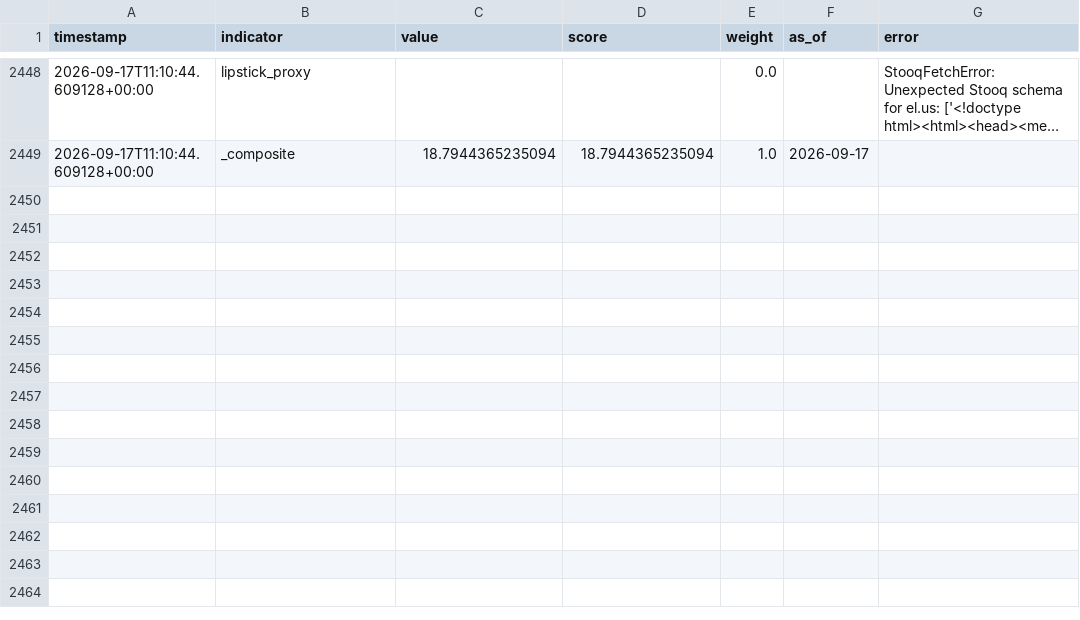
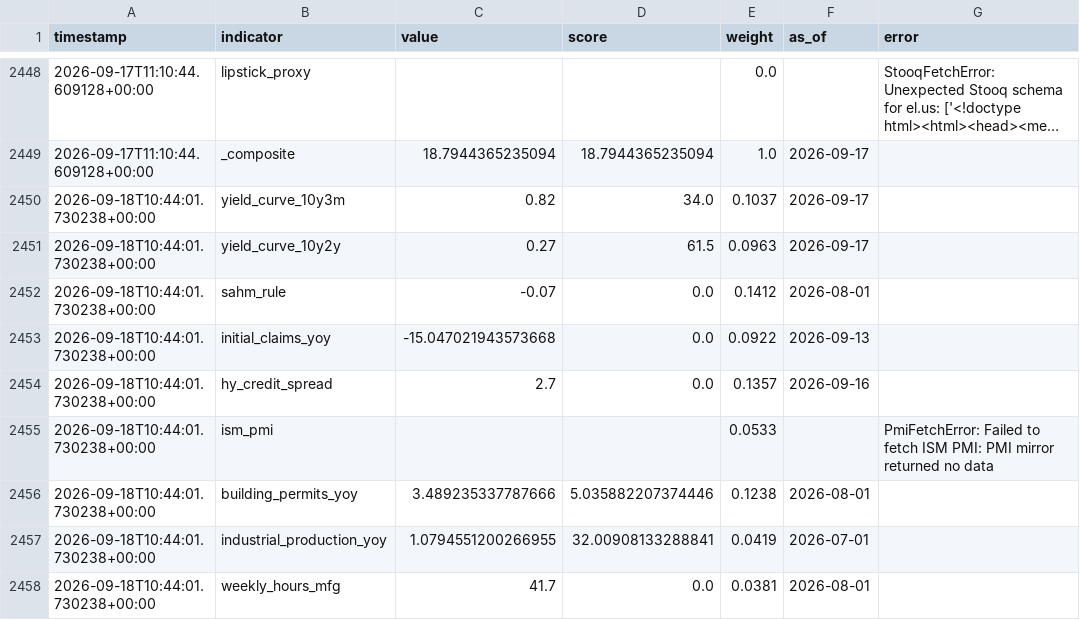
Before and after one commit to ipsitabasu/recession-indicator, a CSV file: data/history.csv, drawn as a sheet; only a part is shown, gaps mark what is left out; long unchanged cells end in …; the diff covers the shown part only; the diff names each change by its address in the sheet, - before the commit and + after, or states it on an @@ line.

Commit message:
data: daily refresh

```diff
--- a/data/history.csv
+++ b/data/history.csv
+row 2450: 2026-09-18T10:44:01.730238+00:00 | yield_curve_10y3m | 0.82 | 34.0 | 0.1037 | 2026-09-17
+row 2451: 2026-09-18T10:44:01.730238+00:00 | yield_curve_10y2y | 0.27 | 61.5 | 0.0963 | 2026-09-17
+row 2452: 2026-09-18T10:44:01.730238+00:00 | sahm_rule | -0.07 | 0.0 | 0.1412 | 2026-08-01
+row 2453: 2026-09-18T10:44:01.730238+00:00 | initial_claims_yoy | -15.047021943573668 | 0.0 | 0.0922 | 2026-09-13
+row 2454: 2026-09-18T10:44:01.730238+00:00 | hy_credit_spread | 2.7 | 0.0 | 0.1357 | 2026-09-16
+row 2455: 2026-09-18T10:44:01.730238+00:00 | ism_pmi |  |  | 0.0533 |  | PmiFetchError: Failed to fetch ISM PMI: PMI mirror returned no data
+row 2456: 2026-09-18T10:44:01.730238+00:00 | building_permits_yoy | 3.489235337787666 | 5.035882207374446 | 0.1238 | 2026-08-01
+row 2457: 2026-09-18T10:44:01.730238+00:00 | industrial_production_yoy | 1.0794551200266955 | 32.00908133288841 | 0.0419 | 2026-07-01
+row 2458: 2026-09-18T10:44:01.730238+00:00 | weekly_hours_mfg | 41.7 | 0.0 | 0.0381 | 2026-08-01
```
Also changed, not shown: 9 added rows and 1 edited cell elsewhere in this file, 1 other file.
